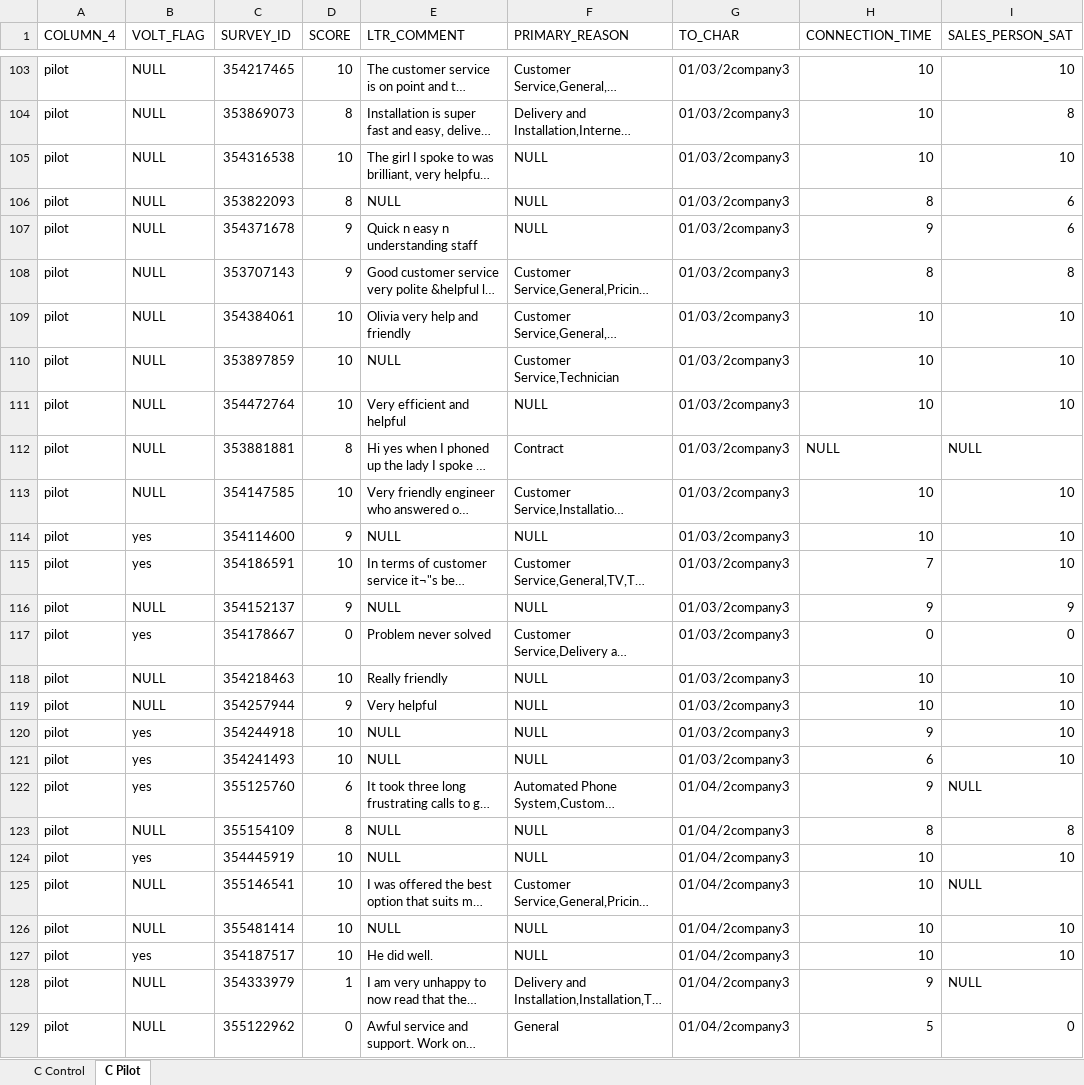
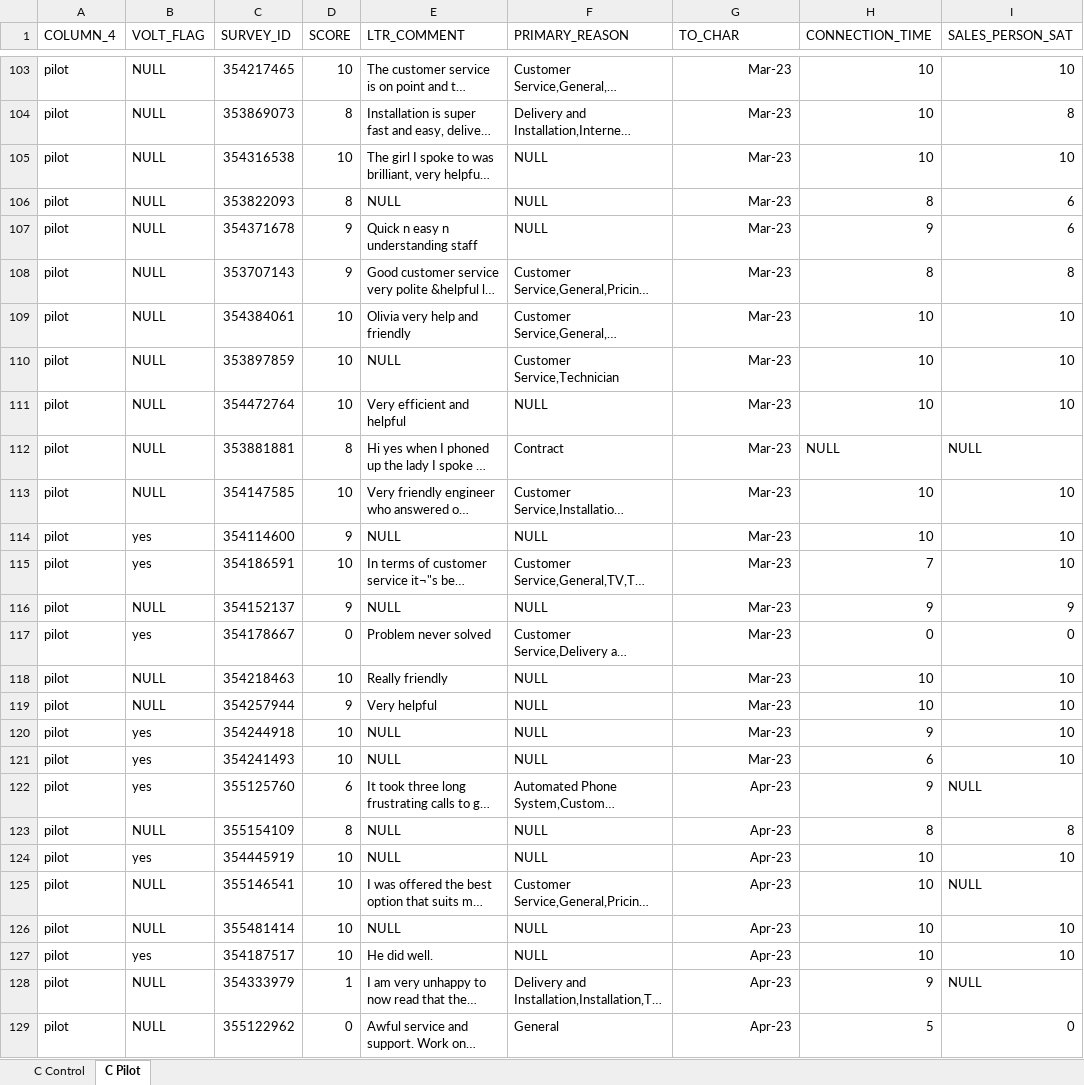
Before and after one commit to Ry-Rousseau/NLP_Call_Script_Analysis, an Excel workbook: data/CDS_25_Task2.xlsx, sheet C Pilot, drawn as a sheet; only a part is shown, gaps mark what is left out; long unchanged cells end in …; values as stored, in another font and other column widths than the file's, no borders; the diff covers the shown part only; the diff names each change by its address in the sheet, - before the commit and + after, or states it on an @@ line.

```diff
--- a/data/CDS_25_Task2.xlsx (sheet C Pilot)
+++ b/data/CDS_25_Task2.xlsx (sheet C Pilot)
-G103:G121 (TO_CHAR): 01/03/2company3
+G103:G121 (TO_CHAR): Mar-23
-G122:G129 (TO_CHAR): 01/04/2company3
+G122:G129 (TO_CHAR): Apr-23
```
Also changed, not shown: 220 edited cells elsewhere in this sheet, 4 other files.
